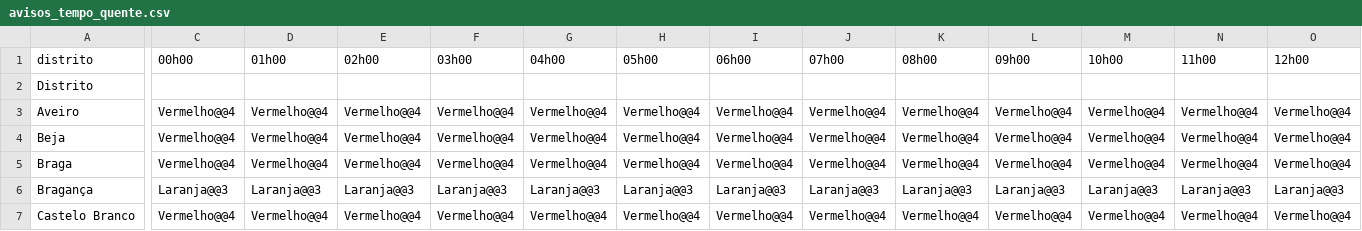
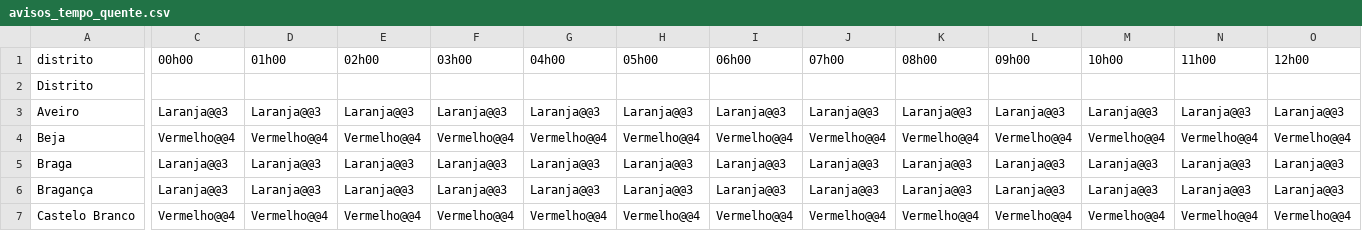
Before and after one commit to CatiaBarros/Avisos_diarios_IPMA, a CSV file: avisos_tempo_quente.csv, drawn as a sheet; only a part is shown, gaps mark what is left out; the diff covers the shown part only; the diff names each change by its address in the sheet, - before the commit and + after, or states it on an @@ line.

```diff
--- a/avisos_tempo_quente.csv
+++ b/avisos_tempo_quente.csv
-C3 (00h00): Vermelho@@4
+C3 (00h00): Laranja@@3
-D3 (01h00): Vermelho@@4
+D3 (01h00): Laranja@@3
-E3 (02h00): Vermelho@@4
+E3 (02h00): Laranja@@3
-F3 (03h00): Vermelho@@4
+F3 (03h00): Laranja@@3
-G3 (04h00): Vermelho@@4
+G3 (04h00): Laranja@@3
-H3 (05h00): Vermelho@@4
+H3 (05h00): Laranja@@3
-I3 (06h00): Vermelho@@4
+I3 (06h00): Laranja@@3
-J3 (07h00): Vermelho@@4
+J3 (07h00): Laranja@@3
-K3 (08h00): Vermelho@@4
+K3 (08h00): Laranja@@3
-L3 (09h00): Vermelho@@4
+L3 (09h00): Laranja@@3
-M3 (10h00): Vermelho@@4
+M3 (10h00): Laranja@@3
-N3 (11h00): Vermelho@@4
+N3 (11h00): Laranja@@3
-O3 (12h00): Vermelho@@4
+O3 (12h00): Laranja@@3
-C5 (00h00): Vermelho@@4
+C5 (00h00): Laranja@@3
-D5 (01h00): Vermelho@@4
+D5 (01h00): Laranja@@3
-E5 (02h00): Vermelho@@4
+E5 (02h00): Laranja@@3
-F5 (03h00): Vermelho@@4
+F5 (03h00): Laranja@@3
-G5 (04h00): Vermelho@@4
+G5 (04h00): Laranja@@3
-H5 (05h00): Vermelho@@4
+H5 (05h00): Laranja@@3
-I5 (06h00): Vermelho@@4
+I5 (06h00): Laranja@@3
-J5 (07h00): Vermelho@@4
+J5 (07h00): Laranja@@3
-K5 (08h00): Vermelho@@4
+K5 (08h00): Laranja@@3
-L5 (09h00): Vermelho@@4
+L5 (09h00): Laranja@@3
-M5 (10h00): Vermelho@@4
+M5 (10h00): Laranja@@3
-N5 (11h00): Vermelho@@4
+N5 (11h00): Laranja@@3
-O5 (12h00): Vermelho@@4
+O5 (12h00): Laranja@@3
```
Also changed, not shown: 118 edited cells elsewhere in this file, 1 other file.
